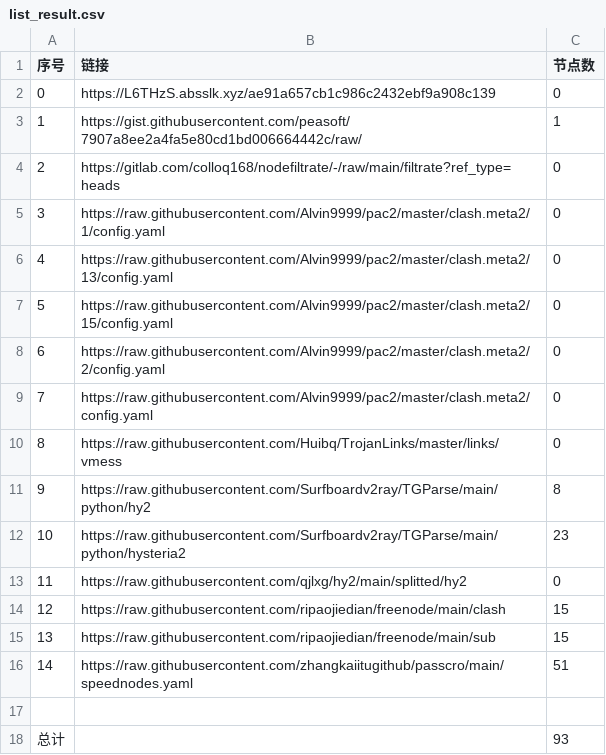
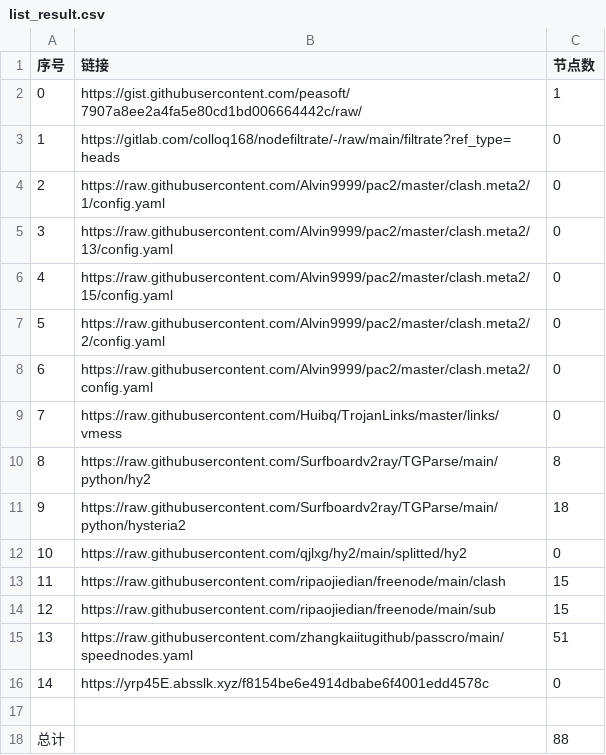
Before and after one commit to nongsp/NWs, a CSV file: list_result.csv, drawn as a sheet; removed rows and columns are numbered as before the commit, all else as after; the diff names each change by its address in the sheet, - before the commit and + after, or states it on an @@ line.

```diff
--- a/list_result.csv
+++ b/list_result.csv
-row 2: 0 | https://L6THzS.absslk.xyz/ae91a657cb1c986c2432ebf9a908c139 | 0
@@ column A (序号) renumbered between rows 2 and 15 @@
-C11 (节点数): 23
+C11 (节点数): 18
+row 16: 14 | https://yrp45E.absslk.xyz/f8154be6e4914dbabe6f4001edd4578c | 0
-C18 (节点数): 93
+C18 (节点数): 88
```
Also changed, not shown: 6 other files.
